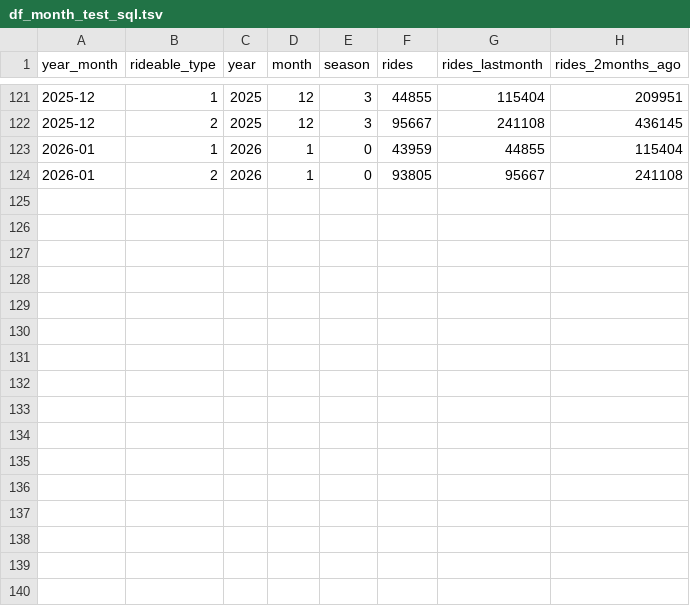
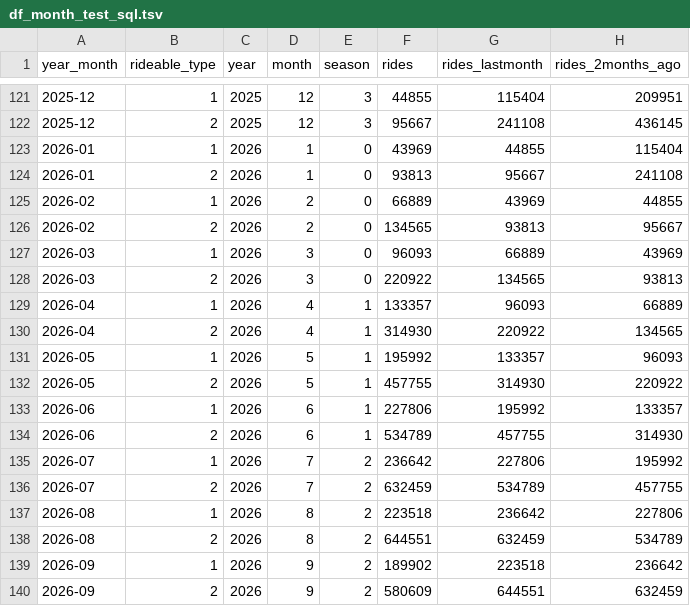
Before and after one commit to Jetty2307/Chicago-BikeSharing, a TSV file: data/df_month_test_sql.tsv, drawn as a sheet; only a part is shown, gaps mark what is left out.

```diff
--- a/data/df_month_test_sql.tsv
+++ b/data/df_month_test_sql.tsv
@@ -122,3 +122,19 @@ year_month	rideable_type	year	month	season	rides	rides_lastmonth	rides_2months_a
 2025-12	2	2025	12	3	95667	241108	436145
-2026-01	1	2026	1	0	43959	44855	115404
-2026-01	2	2026	1	0	93805	95667	241108
+2026-01	1	2026	1	0	43969	44855	115404
+2026-01	2	2026	1	0	93813	95667	241108
+2026-02	1	2026	2	0	66889	43969	44855
+2026-02	2	2026	2	0	134565	93813	95667
+2026-03	1	2026	3	0	96093	66889	43969
+2026-03	2	2026	3	0	220922	134565	93813
+2026-04	1	2026	4	1	133357	96093	66889
+2026-04	2	2026	4	1	314930	220922	134565
+2026-05	1	2026	5	1	195992	133357	96093
+2026-05	2	2026	5	1	457755	314930	220922
+2026-06	1	2026	6	1	227806	195992	133357
+2026-06	2	2026	6	1	534789	457755	314930
+2026-07	1	2026	7	2	236642	227806	195992
+2026-07	2	2026	7	2	632459	534789	457755
+2026-08	1	2026	8	2	223518	236642	227806
+2026-08	2	2026	8	2	644551	632459	534789
+2026-09	1	2026	9	2	189902	223518	236642
+2026-09	2	2026	9	2	580609	644551	632459
```
Also changed, not shown: data/df_week_test_sql.tsv, 8 other files.
